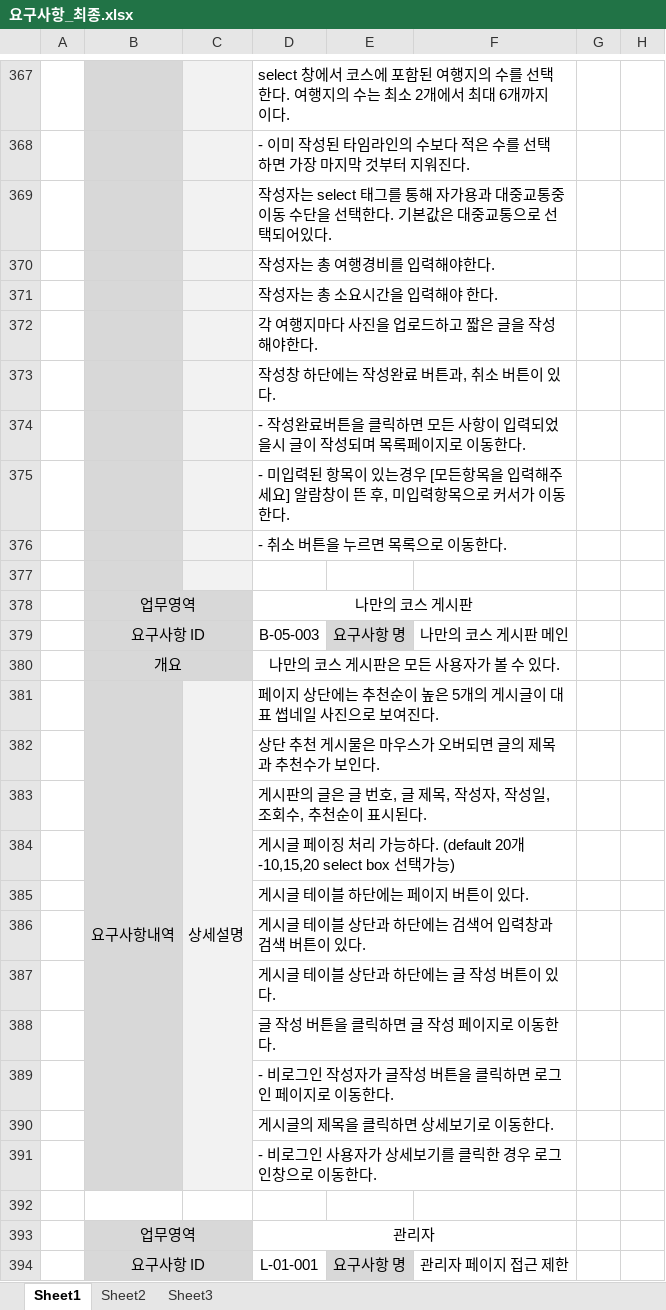
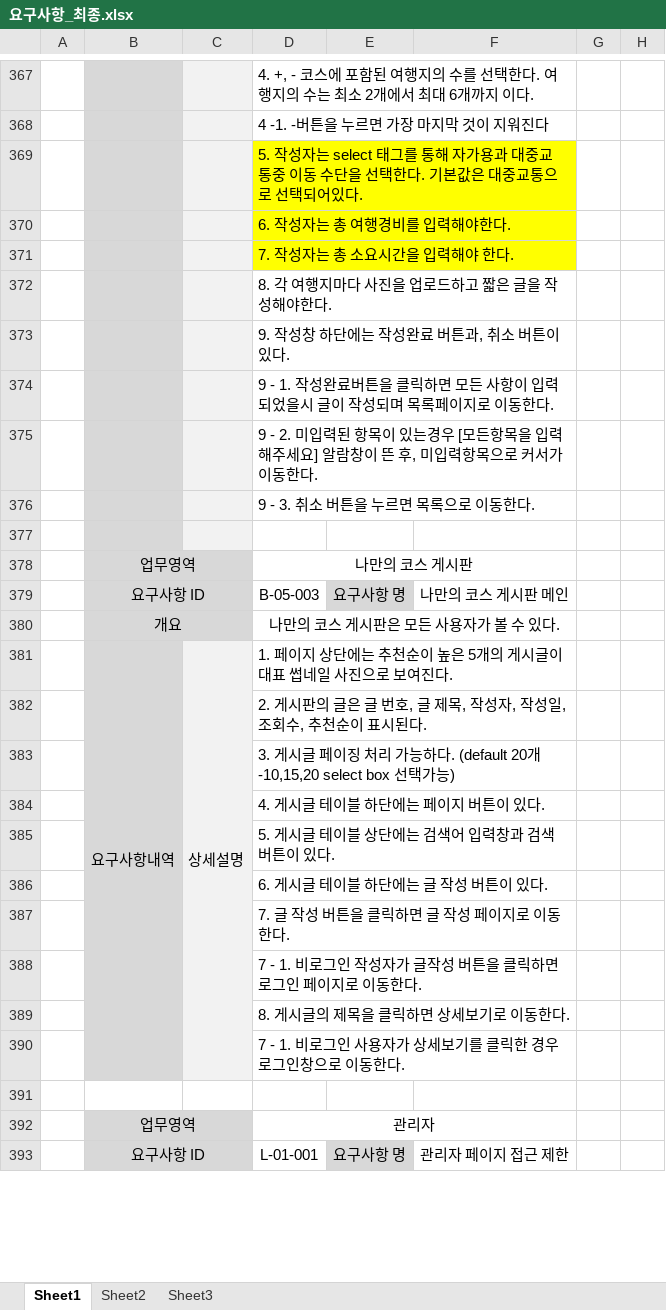
Before and after one commit to uckjae/2TeamFinal, an Excel workbook: doc/요구사항정의서 및 명세서/요구사항_최종.xlsx, sheet Sheet1, drawn as a sheet; only a part is shown, gaps mark what is left out; values as stored, in another font and other column widths than the file's, no borders; the diff covers the shown part only; the diff names each change by its address in the sheet, - before the commit and + after, or states it on an @@ line.

```diff
--- a/doc/요구사항정의서 및 명세서/요구사항_최종.xlsx (sheet Sheet1)
+++ b/doc/요구사항정의서 및 명세서/요구사항_최종.xlsx (sheet Sheet1)
-D367: select 창에서 코스에…
+D367: 4. +, - 코스에…
-D368: - 이미 작성된 타임라인의 수보다 적은 수를 선택하면 가장 마지막 것부터 지워진다.
+D368: 4 -1. -버튼을 누르면 가장 마지막 것이 지워진다
-D369: 작성자는…
+D369: 5. 작성자는…
-D369:F371 fill: none
+D369:F371 fill: #FFFF00
-D370: 작성자는 총 여행경비를 입력해야한다.
+D370: 6. 작성자는 총 여행경비를 입력해야한다.
-D371: 작성자는 총 소요시간을 입력해야 한다.
+D371: 7. 작성자는 총 소요시간을 입력해야 한다.
-D372: 각 여행지마다 사진을 업로드하고 짧은 글을 작성해야한다.
+D372: 8. 각 여행지마다 사진을 업로드하고 짧은 글을 작성해야한다.
-D373: 작성창 하단에는 작성완료 버튼과, 취소 버튼이 있다.
+D373: 9. 작성창 하단에는 작성완료 버튼과, 취소 버튼이 있다.
-D374: - 작성완료…
+D374: 9 - 1. 작성완료…
-D375: - 미입력된…
+D375: 9 - 2. 미입력된…
-D376: - 취소 버튼을 누르면 목록으로 이동한다.
+D376: 9 - 3. 취소 버튼을 누르면 목록으로 이동한다.
-D381: 페이지 상단에는 추천순이 높은 5개의 게시글이 대표 썹네일 사진으로 보여진다.
+D381: 1. 페이지 상단에는 추천순이 높은 5개의 게시글이 대표 썹네일 사진으로 보여진다.
-D382: 상단 추천 게시물은 마우스가 오버되면 글의 제목과 추천수가 보인다.
+D382: 2. 게시판의 글은 글 번호, 글 제목, 작성자, 작성일, 조회수, 추천순이 표시된다.
-D383: 게시판의 글은 글 번호, 글 제목, 작성자, 작성일, 조회수, 추천순이 표시된다.
+D383: 3. 게시글 페이징 처리 가능하다. (default 20개-10,15,20 select box 선택가능)
-D384: 게시글 페이징 처리 가능하다. (default 20개-10,15,20 select box 선택가능)
+D384: 4. 게시글 테이블 하단에는 페이지 버튼이 있다.
-D385: 게시글 테이블 하단에는 페이지 버튼이 있다.
+D385: 5. 게시글 테이블 상단에는 검색어 입력창과 검색 버튼이 있다.
-D386: 게시글 테이블 상단과 하단에는 검색어 입력창과 검색 버튼이 있다.
+D386: 6. 게시글 테이블 하단에는 글 작성 버튼이 있다.
-D387: 게시글 테이블 상단과 하단에는 글 작성 버튼이 있다.
+D387: 7. 글 작성 버튼을 클릭하면 글 작성 페이지로 이동한다.
-D388: 글 작성 버튼을 클릭하면 글 작성 페이지로 이동한다.
+D388: 7 - 1. 비로그인 작성자가 글작성 버튼을 클릭하면 로그인 페이지로 이동한다.
-D389: - 비로그인 작성자가 글작성 버튼을 클릭하면 로그인 페이지로 이동한다.
+D389: 8. 게시글의 제목을 클릭하면 상세보기로 이동한다.
-D390: 게시글의 제목을 클릭하면 상세보기로 이동한다.
+D390: 7 - 1. 비로그인 사용자가 상세보기를 클릭한 경우 로그인창으로 이동한다.
-row 391:  |  |  | - 비로그인 사용자가 상세보기를 클릭한 경우 로그인창으로 이동한다.
```
Also changed, not shown: 25 edited cells and cell formats elsewhere in this sheet, 3 other files.
